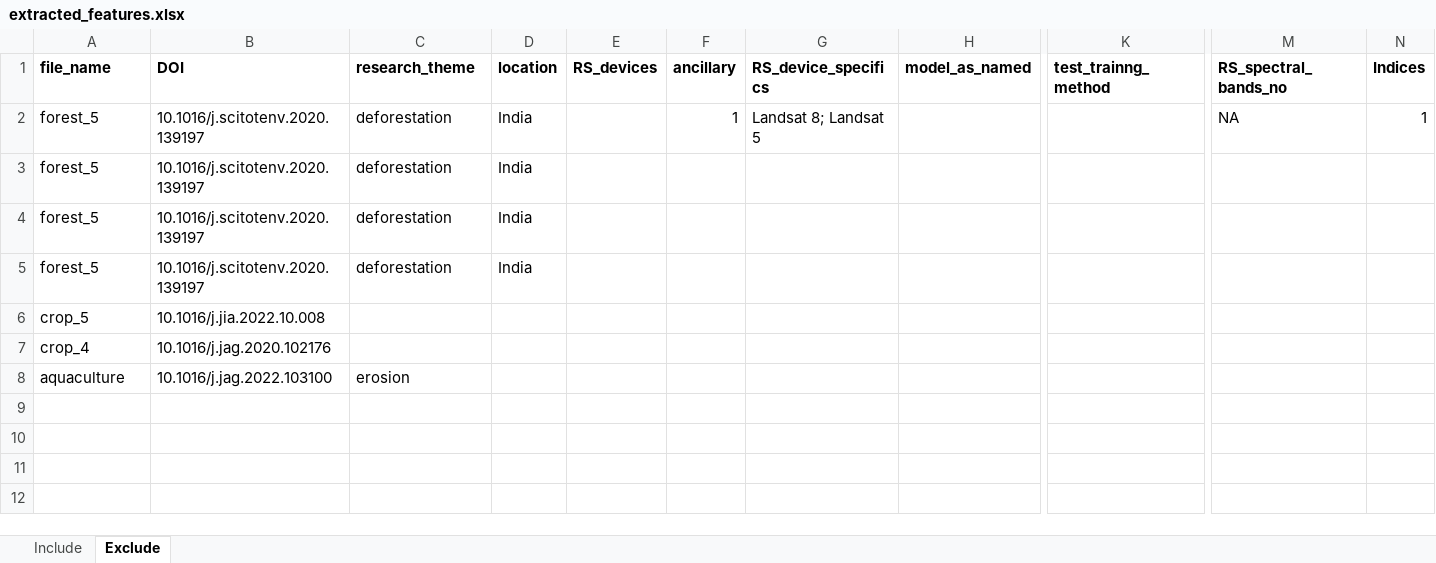
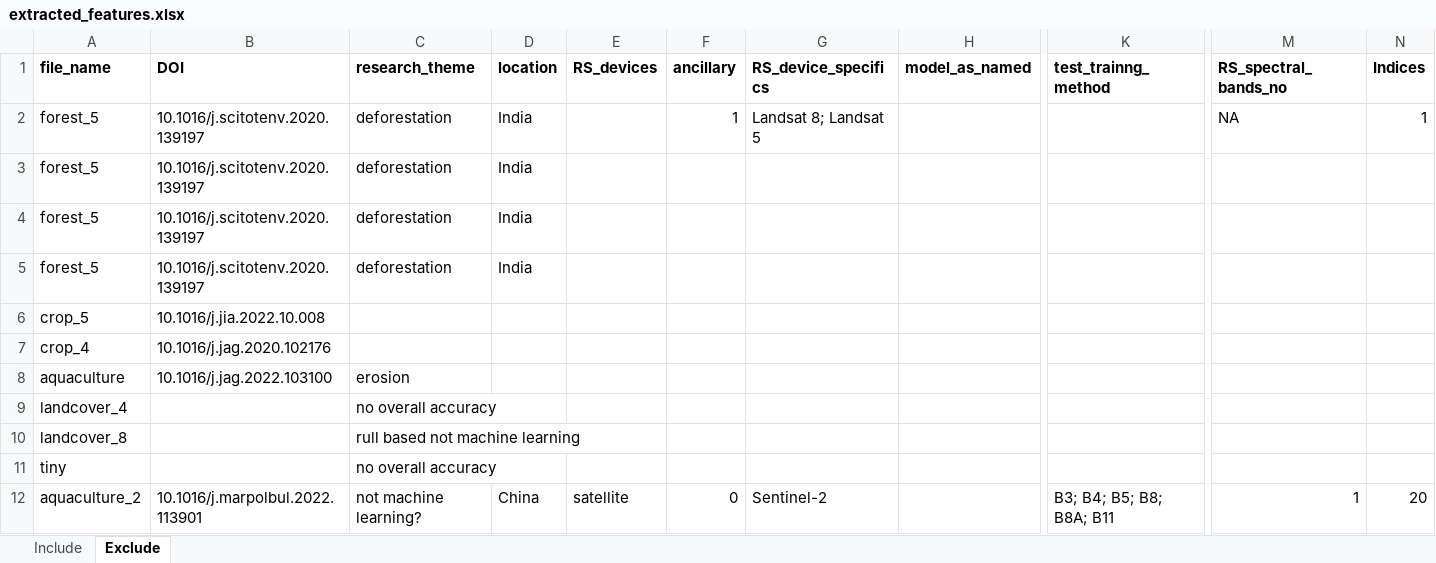
Before and after one commit to N-Leach/masters_thesis, an Excel workbook: extracted_features.xlsx, sheet Exclude, drawn as a sheet; only a part is shown, gaps mark what is left out; values as stored, in another font and other column widths than the file's, no borders; rows hold the shown columns only; the diff names each change by its address in the sheet, - before the commit and + after, or states it on an @@ line.

```diff
--- a/extracted_features.xlsx (sheet Exclude)
+++ b/extracted_features.xlsx (sheet Exclude)
+row 9: landcover_4 |  | no overall accuracy
+row 10: landcover_8 |  | rull based not machine learning
+row 11: tiny |  | no overall accuracy
+row 12: aquaculture_2 | 10.1016/j.marpolbul.2022.113901 | not machine learning? | China | satellite | 0 | Sentinel-2 |  | B3; B4; B5; B8; B8A; B11 | 1 | 20
```
Also changed, not shown: sheet Include, 3 other files.
